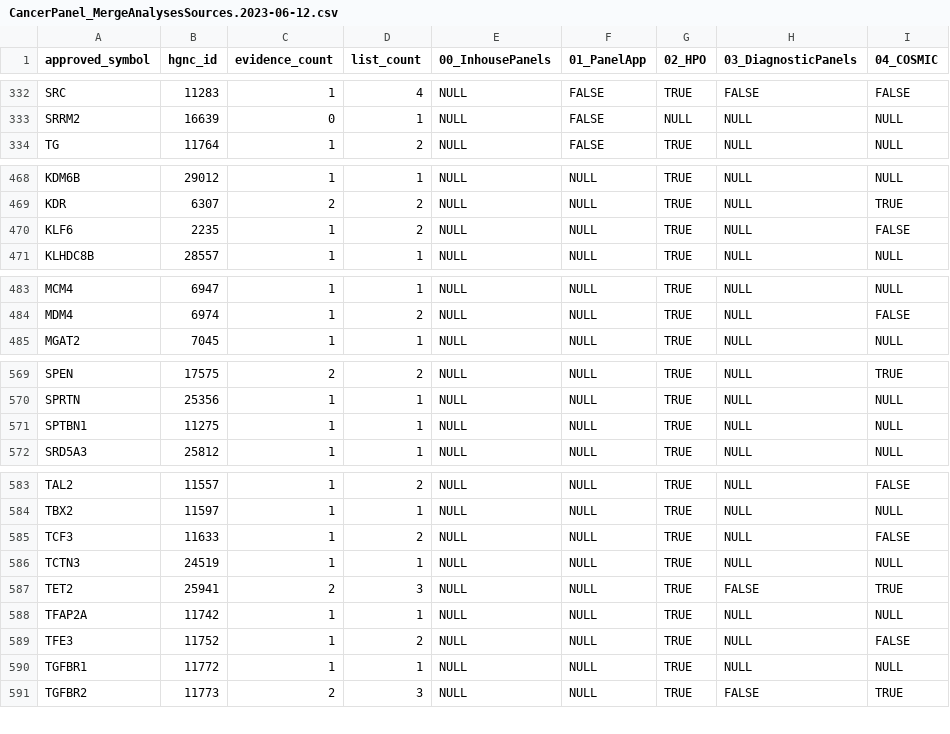
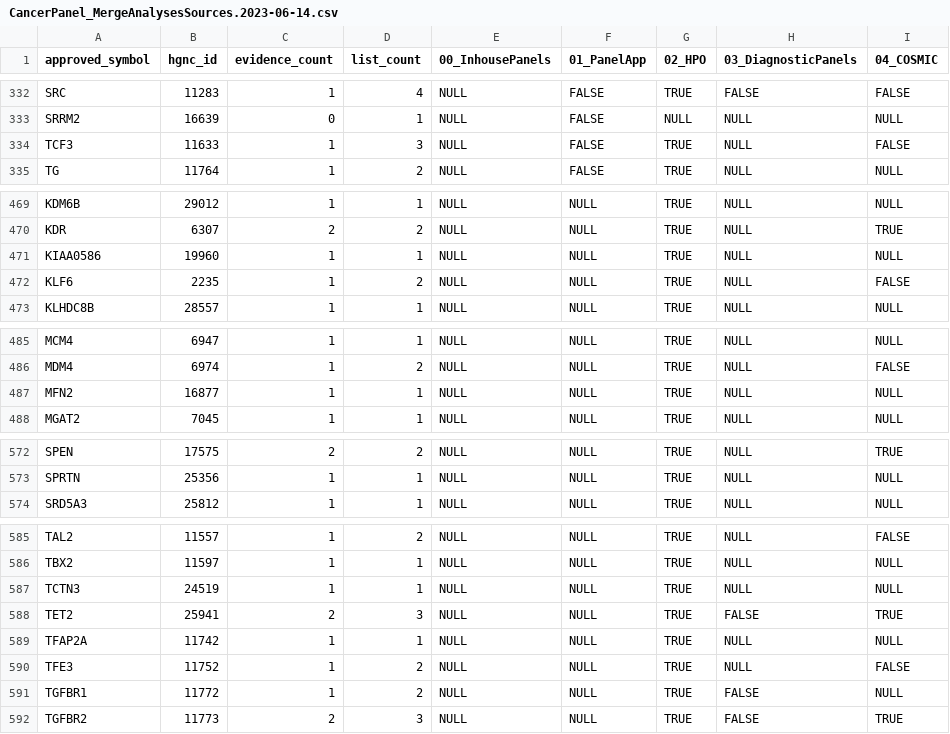
Before and after one commit to berntpopp/custom-cancer-panel, a CSV file: analyses/merged/CancerPanel_MergeAnalysesSources.2023-06-14.csv (was analyses/merged/CancerPanel_MergeAnalysesSources.2023-06-12.csv), drawn as a sheet; only a part is shown, gaps mark what is left out; the diff covers the shown part only.

```diff
--- a/analyses/merged/CancerPanel_MergeAnalysesSources.2023-06-12.csv
+++ b/analyses/merged/CancerPanel_MergeAnalysesSources.2023-06-14.csv
@@ -333,2 +333,3 @@ SRC,11283,1,4,NULL,FALSE,TRUE,FALSE,FALSE
 SRRM2,16639,0,1,NULL,FALSE,NULL,NULL,NULL
+TCF3,11633,1,3,NULL,FALSE,TRUE,NULL,FALSE
 TG,11764,1,2,NULL,FALSE,TRUE,NULL,NULL
@@ -469,2 +470,3 @@ KDM6B,29012,1,1,NULL,NULL,TRUE,NULL,NULL
 KDR,6307,2,2,NULL,NULL,TRUE,NULL,TRUE
+KIAA0586,19960,1,1,NULL,NULL,TRUE,NULL,NULL
 KLF6,2235,1,2,NULL,NULL,TRUE,NULL,FALSE
@@ -484,2 +486,3 @@ MCM4,6947,1,1,NULL,NULL,TRUE,NULL,NULL
 MDM4,6974,1,2,NULL,NULL,TRUE,NULL,FALSE
+MFN2,16877,1,1,NULL,NULL,TRUE,NULL,NULL
 MGAT2,7045,1,1,NULL,NULL,TRUE,NULL,NULL
@@ -570,3 +573,2 @@ SPEN,17575,2,2,NULL,NULL,TRUE,NULL,TRUE
 SPRTN,25356,1,1,NULL,NULL,TRUE,NULL,NULL
-SPTBN1,11275,1,1,NULL,NULL,TRUE,NULL,NULL
 SRD5A3,25812,1,1,NULL,NULL,TRUE,NULL,NULL
@@ -584,3 +586,2 @@ TAL2,11557,1,2,NULL,NULL,TRUE,NULL,FALSE
 TBX2,11597,1,1,NULL,NULL,TRUE,NULL,NULL
-TCF3,11633,1,2,NULL,NULL,TRUE,NULL,FALSE
 TCTN3,24519,1,1,NULL,NULL,TRUE,NULL,NULL
@@ -589,3 +590,3 @@ TFAP2A,11742,1,1,NULL,NULL,TRUE,NULL,NULL
 TFE3,11752,1,2,NULL,NULL,TRUE,NULL,FALSE
-TGFBR1,11772,1,1,NULL,NULL,TRUE,NULL,NULL
+TGFBR1,11772,1,2,NULL,NULL,TRUE,FALSE,NULL
 TGFBR2,11773,2,3,NULL,NULL,TRUE,FALSE,TRUE
```
Also changed, not shown: 1 added row and 16 edited cells elsewhere in this file, analyses/01_PanelApp/results/01_PanelApp_genes.2023-06-14.csv, analyses/02_HPO/results/02_HPO_genes.2023-06-14.csv, 11 other files.
